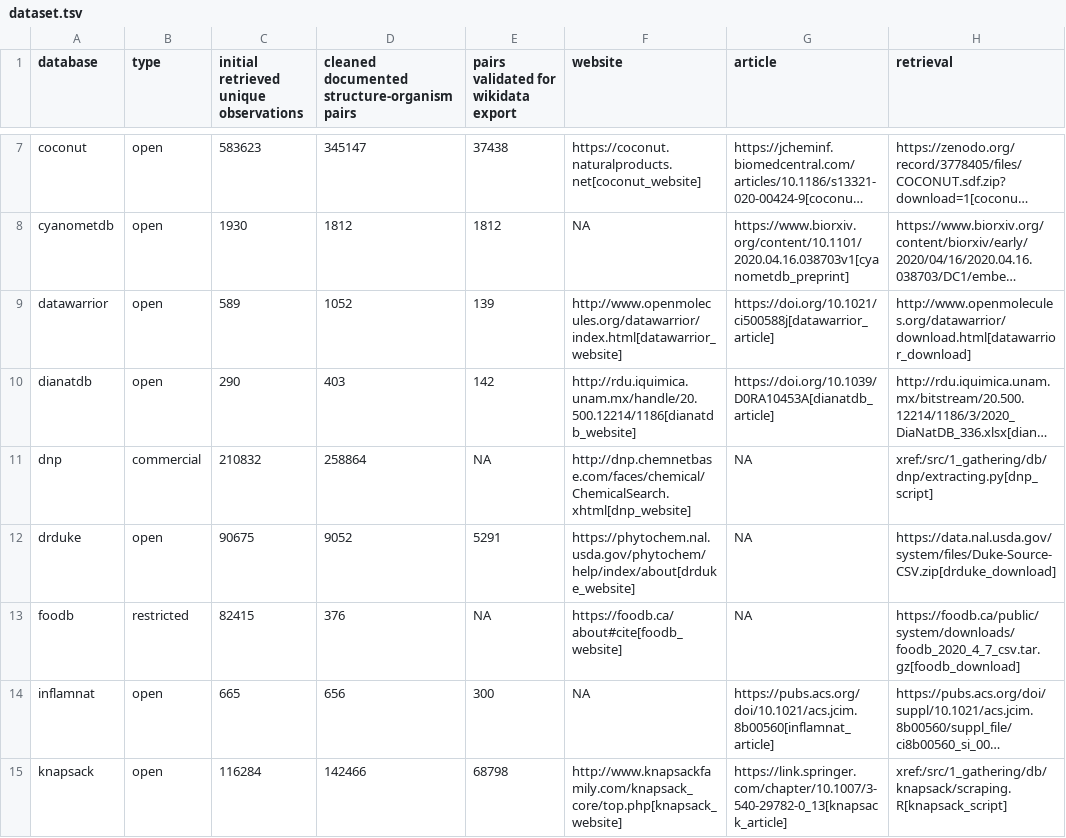
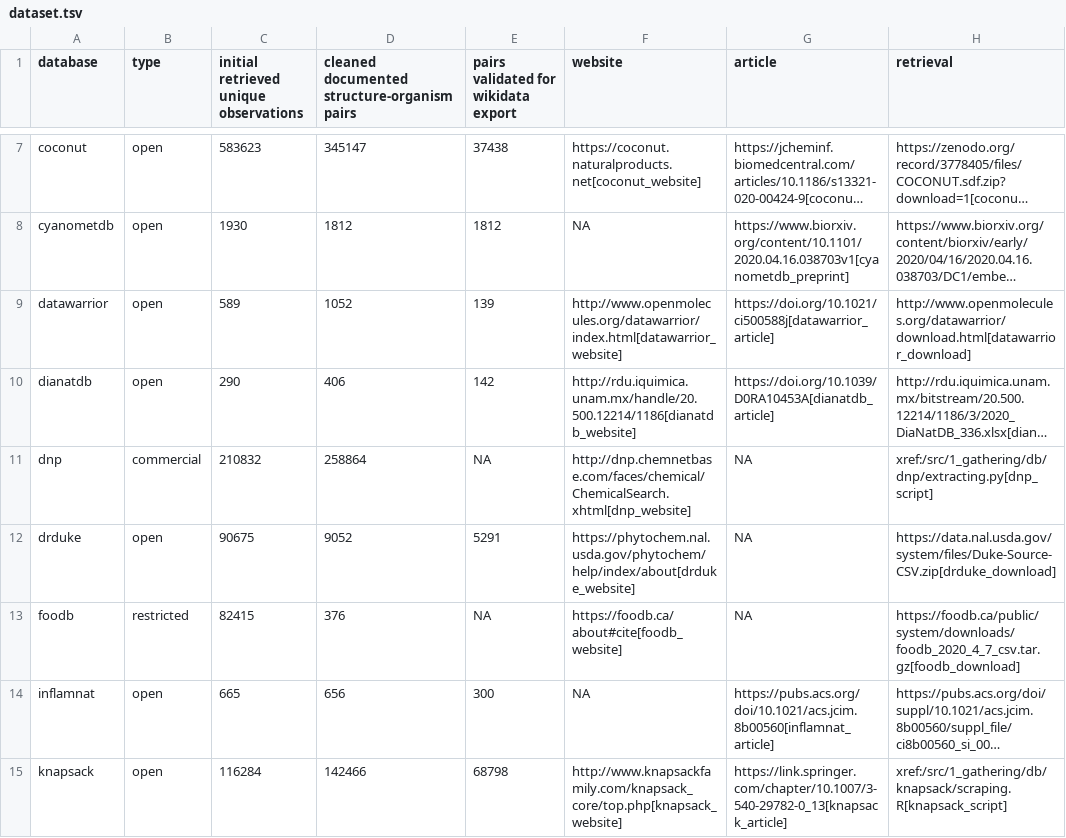
Before and after one commit to lotusnprod/lotus-processor, a TSV file: docs/dataset.tsv, drawn as a sheet; only a part is shown, gaps mark what is left out; long unchanged cells end in …; the diff names each change by its address in the sheet, - before the commit and + after, or states it on an @@ line.

Commit message:
update

```diff
--- a/docs/dataset.tsv
+++ b/docs/dataset.tsv
-D10: 403
+D10: 406
```
